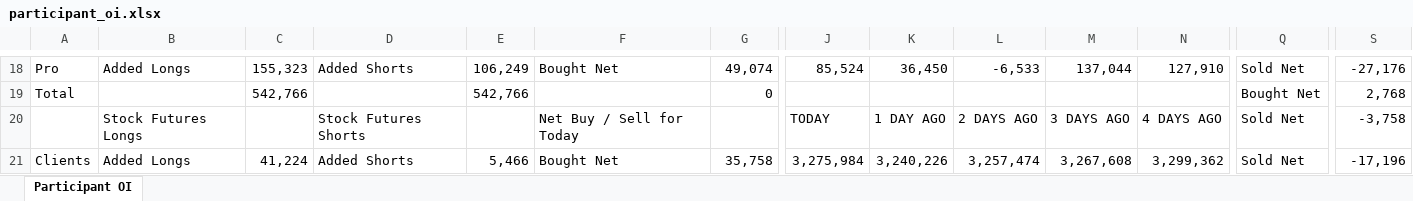
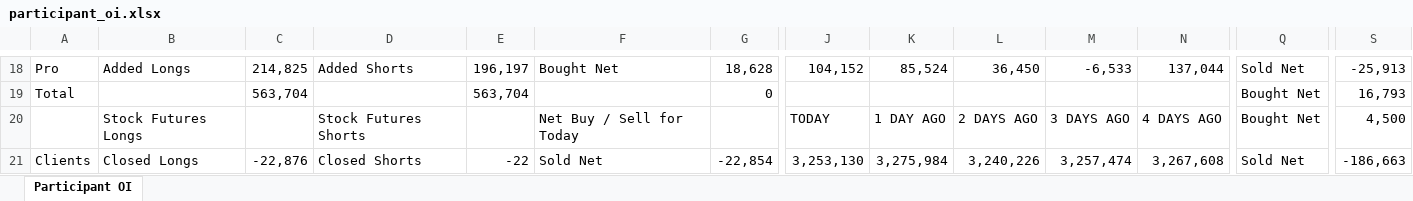
Before and after one commit to sunildeesu/sunilOI, an Excel workbook: participant_oi.xlsx, sheet Participant OI, drawn as a sheet; only a part is shown, gaps mark what is left out; values as stored, in another font and other column widths than the file's, no cell formats; the diff covers the shown part only; the diff names each change by its address in the sheet, - before the commit and + after, or states it on an @@ line.

Commit message:
Update participant OI report - 2026-10-08

```diff
--- a/participant_oi.xlsx (sheet Participant OI)
+++ b/participant_oi.xlsx (sheet Participant OI)
-C18: 155,323
+C18: 214,825
-E18: 106,249
+E18: 196,197
-G18: 49,074
+G18: 18,628
-J18: 85,524
+J18: 104,152
-K18: 36,450
+K18: 85,524
-L18: -6,533
+L18: 36,450
-M18: 137,044
+M18: -6,533
-N18: 127,910
+N18: 137,044
-S18: -27,176
+S18: -25,913
-C19: 542,766
+C19: 563,704
-E19: 542,766
+E19: 563,704
-S19: 2,768
+S19: 16,793
-Q20: Sold Net
+Q20: Bought Net
-S20: -3,758
+S20: 4,500
-B21: Added Longs
+B21: Closed Longs
-C21: 41,224
+C21: -22,876
-D21: Added Shorts
+D21: Closed Shorts
-E21: 5,466
+E21: -22
-F21: Bought Net
+F21: Sold Net
-G21: 35,758
+G21: -22,854
-J21: 3,275,984
+J21: 3,253,130
-K21: 3,240,226
+K21: 3,275,984
-L21: 3,257,474
+L21: 3,240,226
-M21: 3,267,608
+M21: 3,257,474
-N21: 3,299,362
+N21: 3,267,608
-S21: -17,196
+S21: -186,663
```
Also changed, not shown: 7 added rows, 7 removed rows and 254 edited cells elsewhere in this sheet, cell formats, 1 other file.
